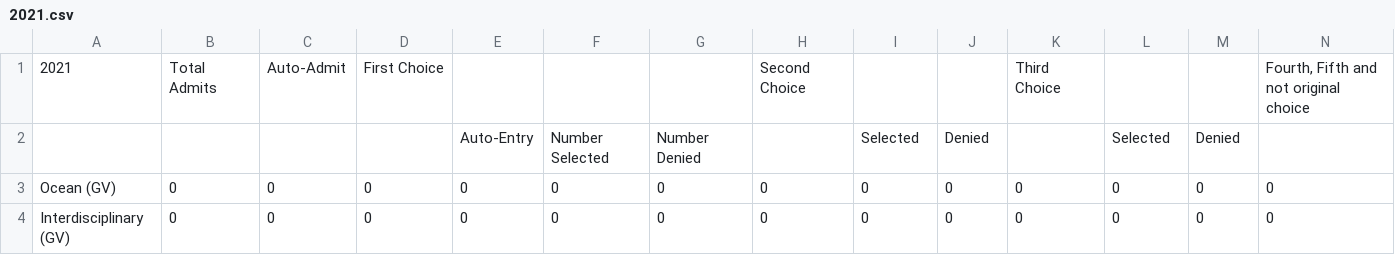
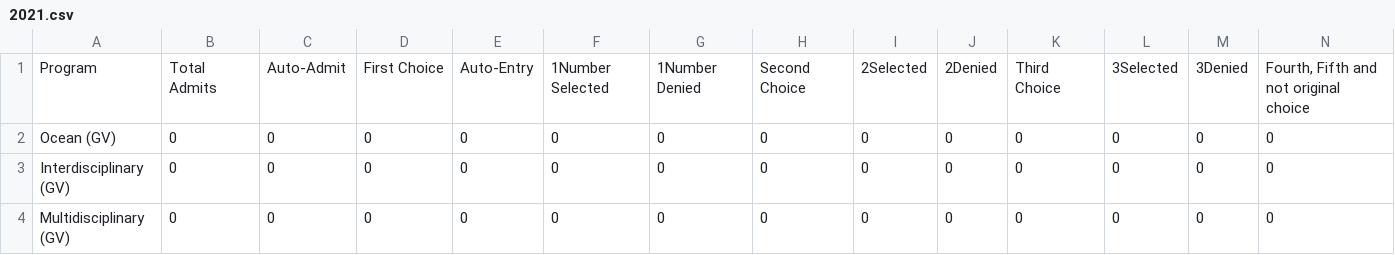
Before and after one commit to calebelizondo/ETAMdashboard, a CSV file: backend/admissionData/2021.csv, drawn as a sheet; only a part is shown; the shorter side is filled out with more unchanged rows; removed rows and columns are numbered as before the commit, all else as after; rows hold the shown columns only; the diff names each change by its address in the sheet, - before the commit and + after, or states it on an @@ line.

```diff
--- a/backend/admissionData/2021.csv
+++ b/backend/admissionData/2021.csv
-row 1: 2021 | Total Admits | Auto-Admit | First Choice |  |  |  | Second Choice |  |  | Third Choice |  |  | Fourth, Fifth and not original choice
-row 2:  |  |  |  | Auto-Entry | Number Selected | Number Denied |  | Selected | Denied |  | Selected | Denied
+row 1: Program | Total Admits | Auto-Admit | First Choice | Auto-Entry | 1Number Selected | 1Number Denied | Second Choice | 2Selected | 2Denied | Third Choice | 3Selected | 3Denied | Fourth, Fifth and not original choice
```
Also changed, not shown: backend/admissionData/2018.csv, backend/admissionData/2019.csv, 6 other files.
